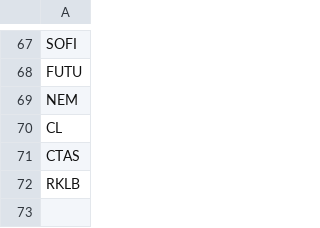
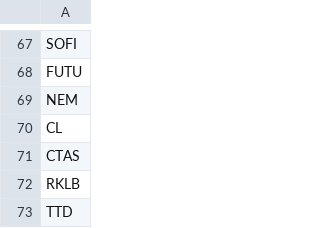
Before and after one commit to dakara32/GPT_Code, a CSV file: candidate_tickers.csv, drawn as a sheet; only a part is shown, gaps mark what is left out.

Commit message:
candidate_tickers.csv を更新

```diff
--- a/candidate_tickers.csv
+++ b/candidate_tickers.csv
@@ -72 +72,2 @@ CTAS
 RKLB
+TTD
```
